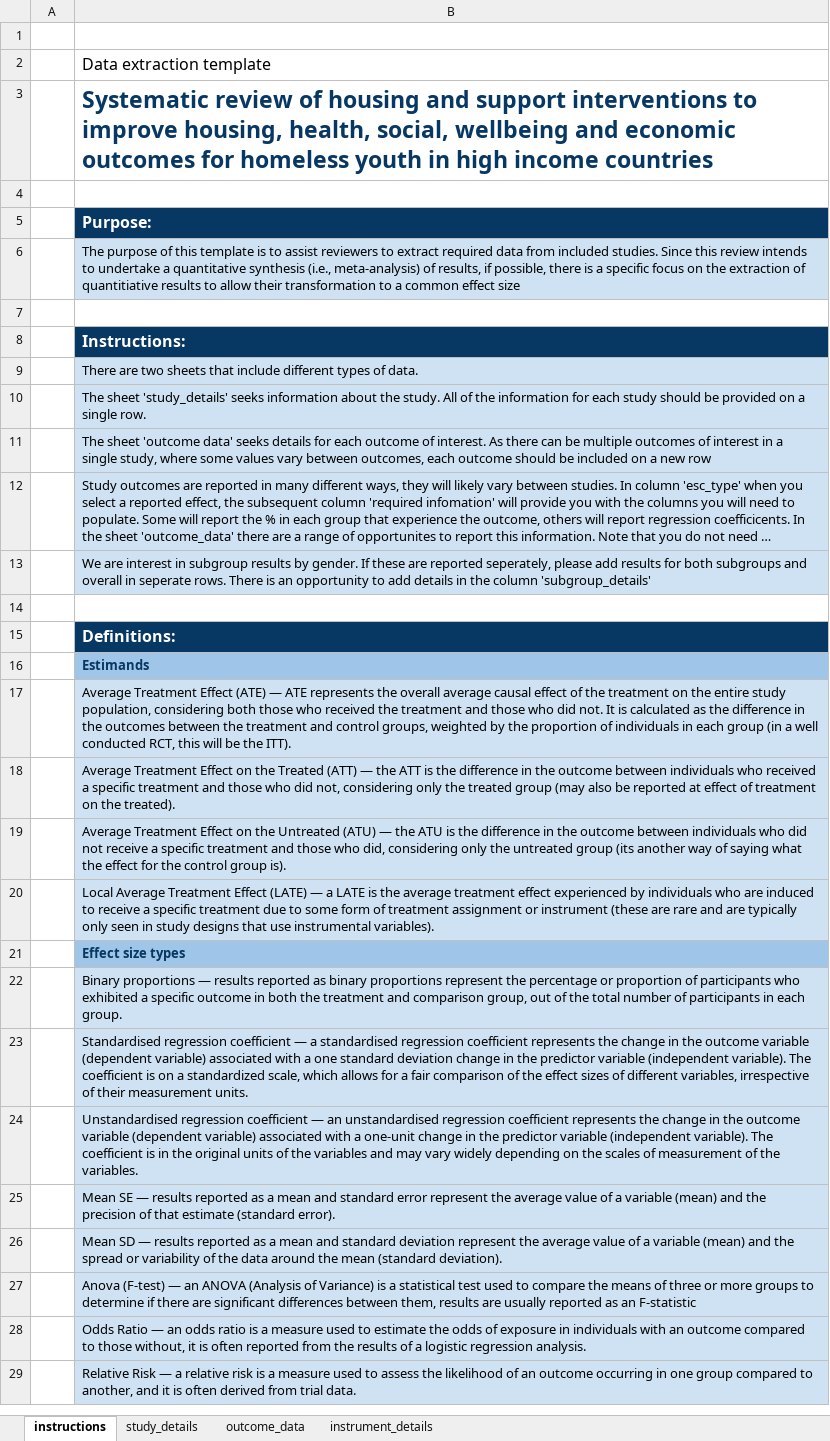
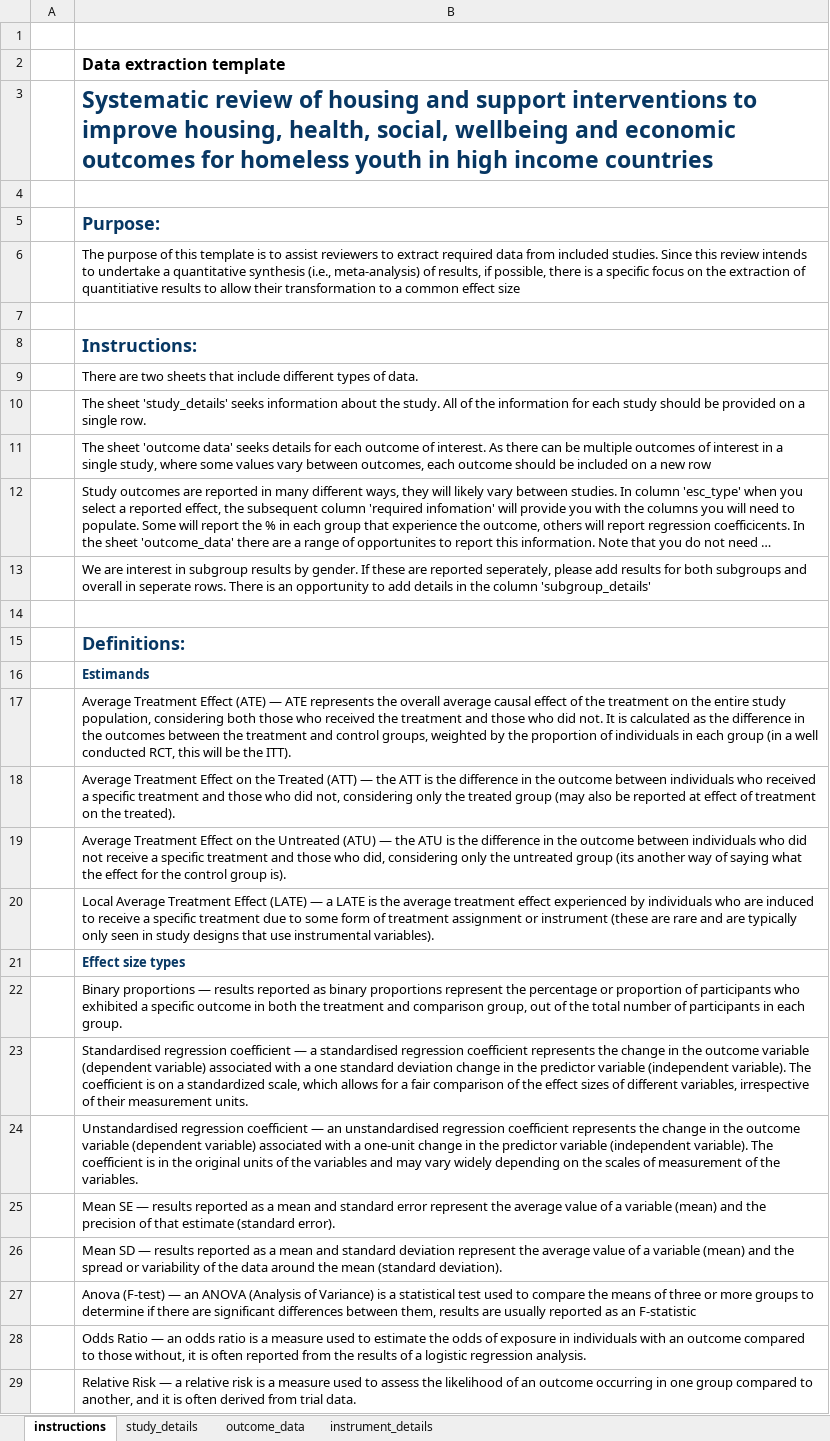
Before and after one commit to davetayl-r/youth-homelessness-review, an Excel workbook: review/inputs/yh_review_data_extraction_sheet.xlsx, sheet instructions, drawn as a sheet; only a part is shown; long unchanged cells end in …; values as stored, in another font and other column widths than the file's, no borders; charts and pictures not drawn; the diff covers the shown part only; the diff names each change by its address in the sheet, - before the commit and + after, or states it on an @@ line.

```diff
--- a/review/inputs/yh_review_data_extraction_sheet.xlsx (sheet instructions)
+++ b/review/inputs/yh_review_data_extraction_sheet.xlsx (sheet instructions)
-B2 bold: off
+B2 bold: on
@@ B5 fill: #073763 → none, text colour: #FFFFFF → #073763, text size: larger @@
-B6 fill: #CFE2F3
+B6 fill: none
@@ B8 fill: #073763 → none, text colour: #FFFFFF → #073763, text size: larger @@
-B9:B13 fill: #CFE2F3
+B9:B13 fill: none
@@ B15 fill: #073763 → none, text colour: #FFFFFF → #073763, text size: larger @@
-B16 fill: #9FC5E8
+B16 fill: none
-B17:B20 fill: #CFE2F3
+B17:B20 fill: none
-B21 fill: #9FC5E8
+B21 fill: none
-B22:B29 fill: #CFE2F3
+B22:B29 fill: none
```
Also changed, not shown: cell formats elsewhere in this sheet, sheet outcome_data, sheet instrument_details, sheet study_details, formulas that keep their value, hidden cells, review/inputs/yh_review_risk_of_bias_data.xlsx, 15 other files.
